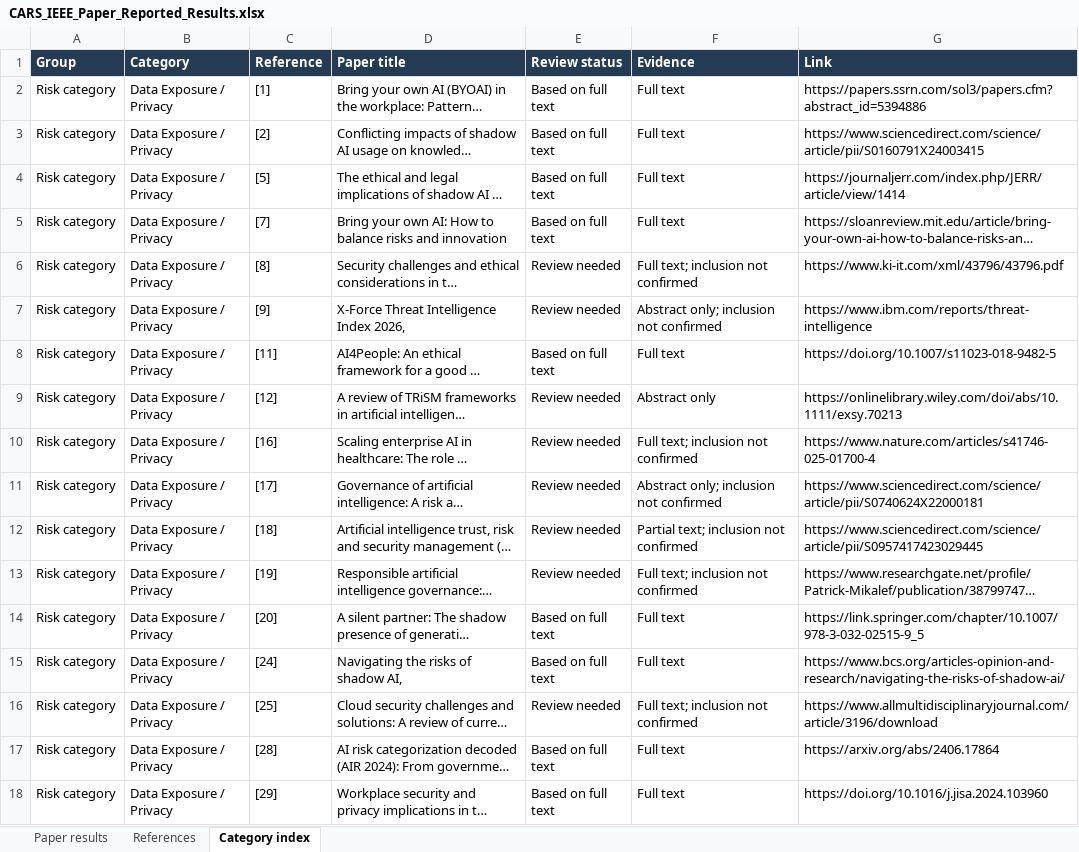
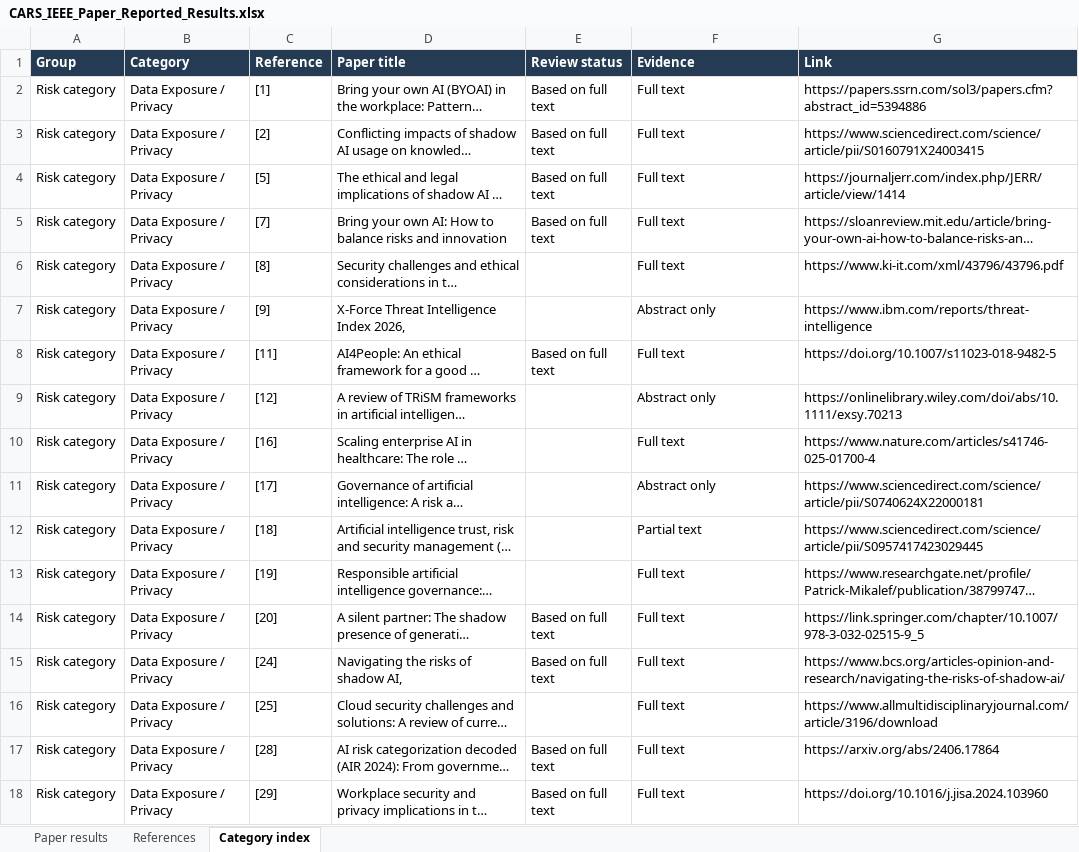
Before and after one commit to dbello123/byoai, an Excel workbook: data/CARS_IEEE_Paper_Reported_Results.xlsx, sheet Category index, drawn as a sheet; only a part is shown; long unchanged cells end in …; values as stored, in another font and other column widths than the file's, no borders; conditional formats and table styles not drawn; the diff covers the shown part only; the diff names each change by its address in the sheet, - before the commit and + after, or states it on an @@ line.

Commit message:
Remove review labels from results sheet

```diff
--- a/data/CARS_IEEE_Paper_Reported_Results.xlsx (sheet Category index)
+++ b/data/CARS_IEEE_Paper_Reported_Results.xlsx (sheet Category index)
-E6:E7 (Review status): Review needed
+E6:E7 (Review status): (empty)
-F6 (Evidence): Full text; inclusion not confirmed
+F6 (Evidence): Full text
-F7 (Evidence): Abstract only; inclusion not confirmed
+F7 (Evidence): Abstract only
-E9:E13 (Review status): Review needed
+E9:E13 (Review status): (empty)
-F10 (Evidence): Full text; inclusion not confirmed
+F10 (Evidence): Full text
-F11 (Evidence): Abstract only; inclusion not confirmed
+F11 (Evidence): Abstract only
-F12 (Evidence): Partial text; inclusion not confirmed
+F12 (Evidence): Partial text
-F13 (Evidence): Full text; inclusion not confirmed
+F13 (Evidence): Full text
-E16 (Review status): Review needed
+E16 (Review status): (empty)
-F16 (Evidence): Full text; inclusion not confirmed
+F16 (Evidence): Full text
```
Also changed, not shown: 64 edited cells elsewhere in this sheet, sheet References, sheet Paper results.
